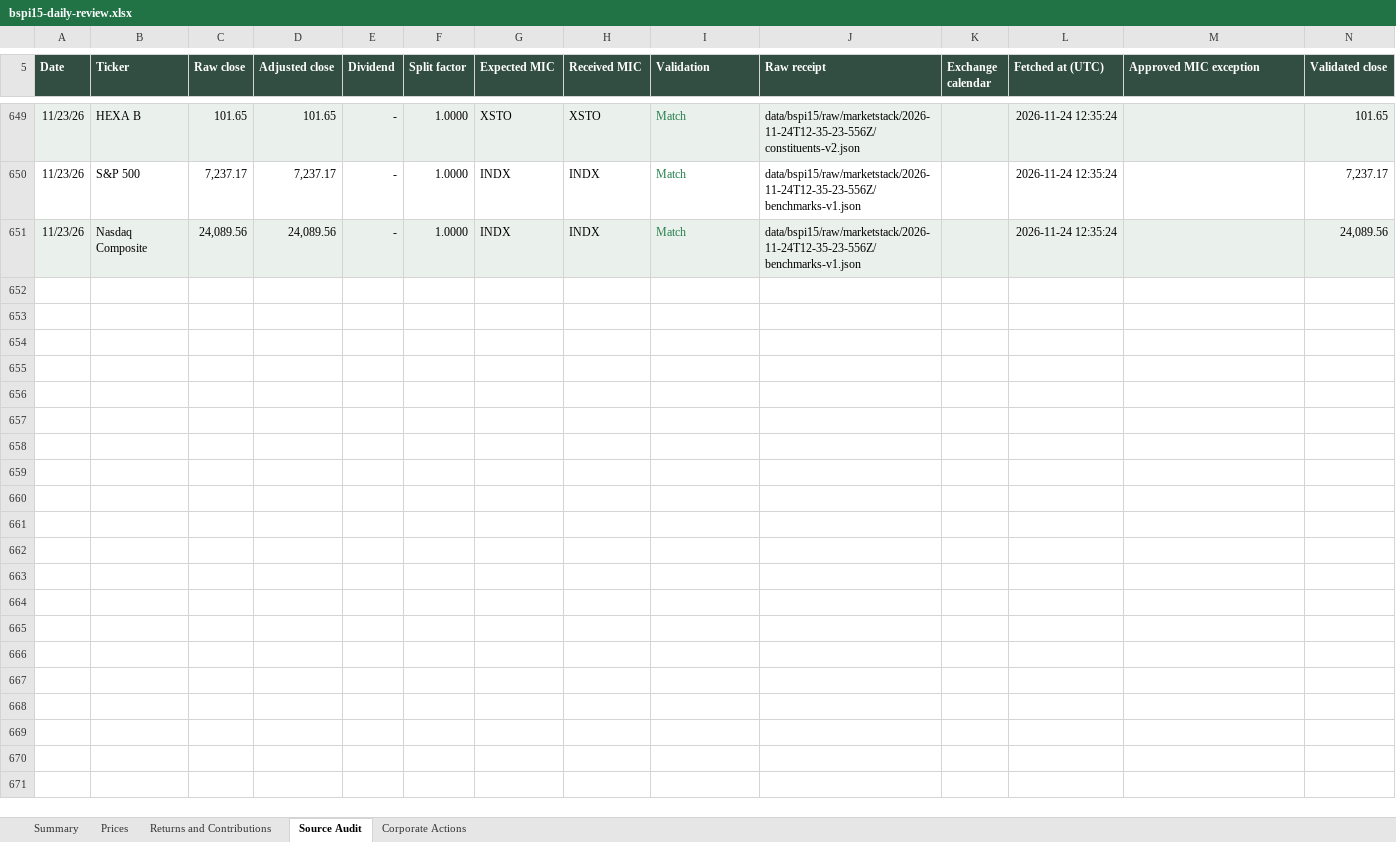
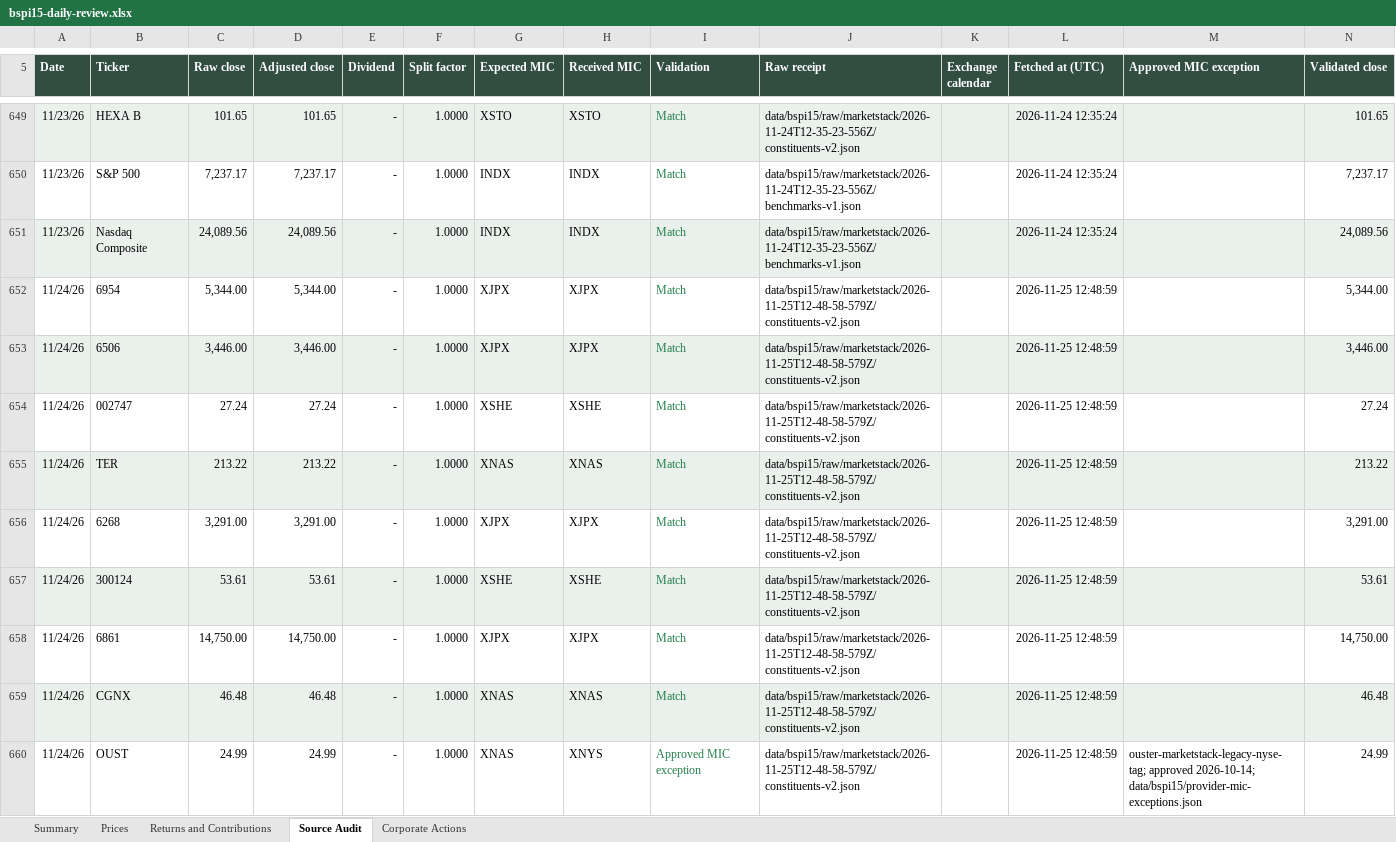
Before and after one commit to rgarci4444123/black-scarab-site, an Excel workbook: outputs/bspi15-daily-review.xlsx, sheet Source Audit, drawn as a sheet; only a part is shown, gaps mark what is left out; values as stored, in another font and other column widths than the file's, no borders; table styles not drawn; rows hold the shown columns only; the diff covers the shown part only; the diff names each change by its address in the sheet, - before the commit and + after, or states it on an @@ line.

Commit message:
Update BSPI15 through November 24, 2026
Append the single audited session and preserve all 38 earlier canonical,
website and reviewed ledger observations. Retain immutable source receipts,
the cumulative formula workbook, calendar evidence and daily review reports.
Include the previously verified November 24 push receipt. Record disk-space
recovery and document cleanup of obsolete workflow-owned build copies.

Validation: strict Marketstack audit matched all 621 available historical
closes and all 17 requested-date observations. Reconciled both index
calculations, 15 weights and contributions across 39 dates. Saved workbook
recalculation and input-change checks, 21 regression tests, type checking,
BSPI15 lint, production build, 194 article previews, desktop/mobile views,
eight responsive sizes and dated holdings CSV passed. Full repository lint
retains 40 unrelated output errors and 5093 warnings.

```diff
--- a/outputs/bspi15-daily-review.xlsx (sheet Source Audit)
+++ b/outputs/bspi15-daily-review.xlsx (sheet Source Audit)
+row 652: 11/24/26 | 6954 | 5,344.00 | 5,344.00 | - | 1.0000 | XJPX | XJPX | Match | data/bspi15/raw/marketstack/2026-11-25T12-48-58-579Z/constituents-v2.json |  | 2026-11-25 12:48:59 |  | 5,344.00
+row 653: 11/24/26 | 6506 | 3,446.00 | 3,446.00 | - | 1.0000 | XJPX | XJPX | Match | data/bspi15/raw/marketstack/2026-11-25T12-48-58-579Z/constituents-v2.json |  | 2026-11-25 12:48:59 |  | 3,446.00
+row 654: 11/24/26 | 002747 | 27.24 | 27.24 | - | 1.0000 | XSHE | XSHE | Match | data/bspi15/raw/marketstack/2026-11-25T12-48-58-579Z/constituents-v2.json |  | 2026-11-25 12:48:59 |  | 27.24
+row 655: 11/24/26 | TER | 213.22 | 213.22 | - | 1.0000 | XNAS | XNAS | Match | data/bspi15/raw/marketstack/2026-11-25T12-48-58-579Z/constituents-v2.json |  | 2026-11-25 12:48:59 |  | 213.22
+row 656: 11/24/26 | 6268 | 3,291.00 | 3,291.00 | - | 1.0000 | XJPX | XJPX | Match | data/bspi15/raw/marketstack/2026-11-25T12-48-58-579Z/constituents-v2.json |  | 2026-11-25 12:48:59 |  | 3,291.00
+row 657: 11/24/26 | 300124 | 53.61 | 53.61 | - | 1.0000 | XSHE | XSHE | Match | data/bspi15/raw/marketstack/2026-11-25T12-48-58-579Z/constituents-v2.json |  | 2026-11-25 12:48:59 |  | 53.61
+row 658: 11/24/26 | 6861 | 14,750.00 | 14,750.00 | - | 1.0000 | XJPX | XJPX | Match | data/bspi15/raw/marketstack/2026-11-25T12-48-58-579Z/constituents-v2.json |  | 2026-11-25 12:48:59 |  | 14,750.00
+row 659: 11/24/26 | CGNX | 46.48 | 46.48 | - | 1.0000 | XNAS | XNAS | Match | data/bspi15/raw/marketstack/2026-11-25T12-48-58-579Z/constituents-v2.json |  | 2026-11-25 12:48:59 |  | 46.48
+row 660: 11/24/26 | OUST | 24.99 | 24.99 | - | 1.0000 | XNAS | XNYS | Approved MIC exception | data/bspi15/raw/marketstack/2026-11-25T12-48-58-579Z/constituents-v2.json |  | 2026-11-25 12:48:59 | ouster-marketstack-legacy-nyse-tag; approved 2026-10-14; data/bspi15/provider-mic-exceptions.json | 24.99
```
Also changed, not shown: 8 added rows elsewhere in this sheet, sheet Prices, sheet Corporate Actions, sheet Returns and Contributions, sheet Summary, 18 other files.
